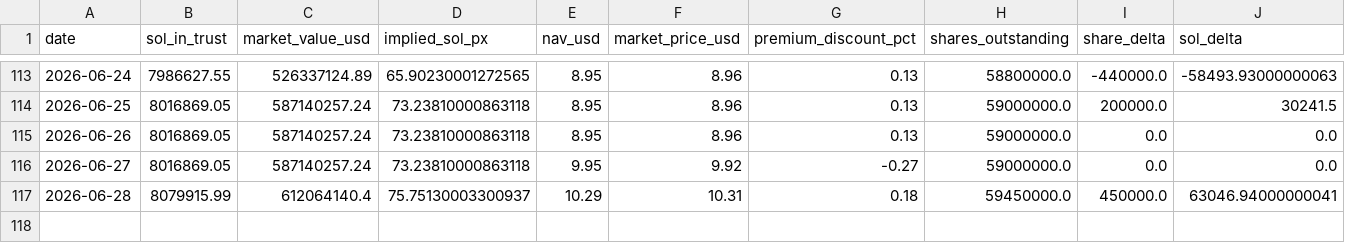
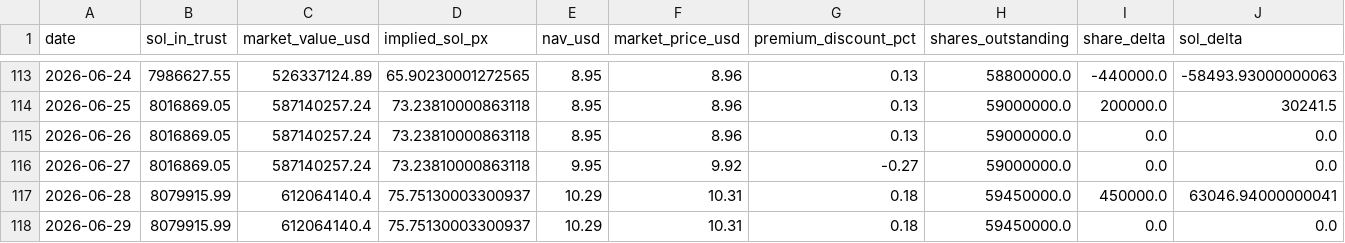
Before and after one commit to jungmin1212/etf-dashboard, a CSV file: bsol_tracker/bsol_cost_basis_track.csv, drawn as a sheet; only a part is shown, gaps mark what is left out; rows hold the shown columns only; the diff names each change by its address in the sheet, - before the commit and + after, or states it on an @@ line.

```diff
--- a/bsol_tracker/bsol_cost_basis_track.csv
+++ b/bsol_tracker/bsol_cost_basis_track.csv
+row 118: 2026-06-29 | 8079915.99 | 612064140.4 | 75.75130003300937 | 10.29 | 10.31 | 0.18 | 59450000.0 | 0.0 | 0.0
```
Also changed, not shown: bsol_tracker/bsol_daily_snapshots.csv.
